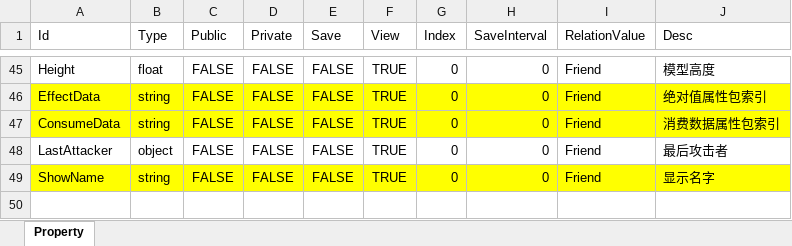
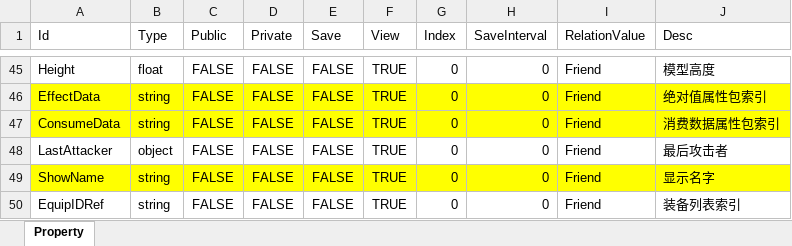
Before and after one commit to mjssw/NoahGameFrame, an Excel workbook: _Out/Server/NFDataCfg/Excel_Struct/NPC.xlsx, sheet Property, drawn as a sheet; only a part is shown, gaps mark what is left out; values as stored, in another font and other column widths than the file's, no borders; the diff names each change by its address in the sheet, - before the commit and + after, or states it on an @@ line.

```diff
--- a/_Out/Server/NFDataCfg/Excel_Struct/NPC.xlsx (sheet Property)
+++ b/_Out/Server/NFDataCfg/Excel_Struct/NPC.xlsx (sheet Property)
+row 50: EquipIDRef | string | FALSE | FALSE | FALSE | TRUE | 0 | 0 | Friend | 装备列表索引
```
Also changed, not shown: _Out/Server/NFDataCfg/Excel_Ini/Equip.xlsx, _Out/Server/NFDataCfg/Excel_Ini/NPC.xlsx, 7 other files.
